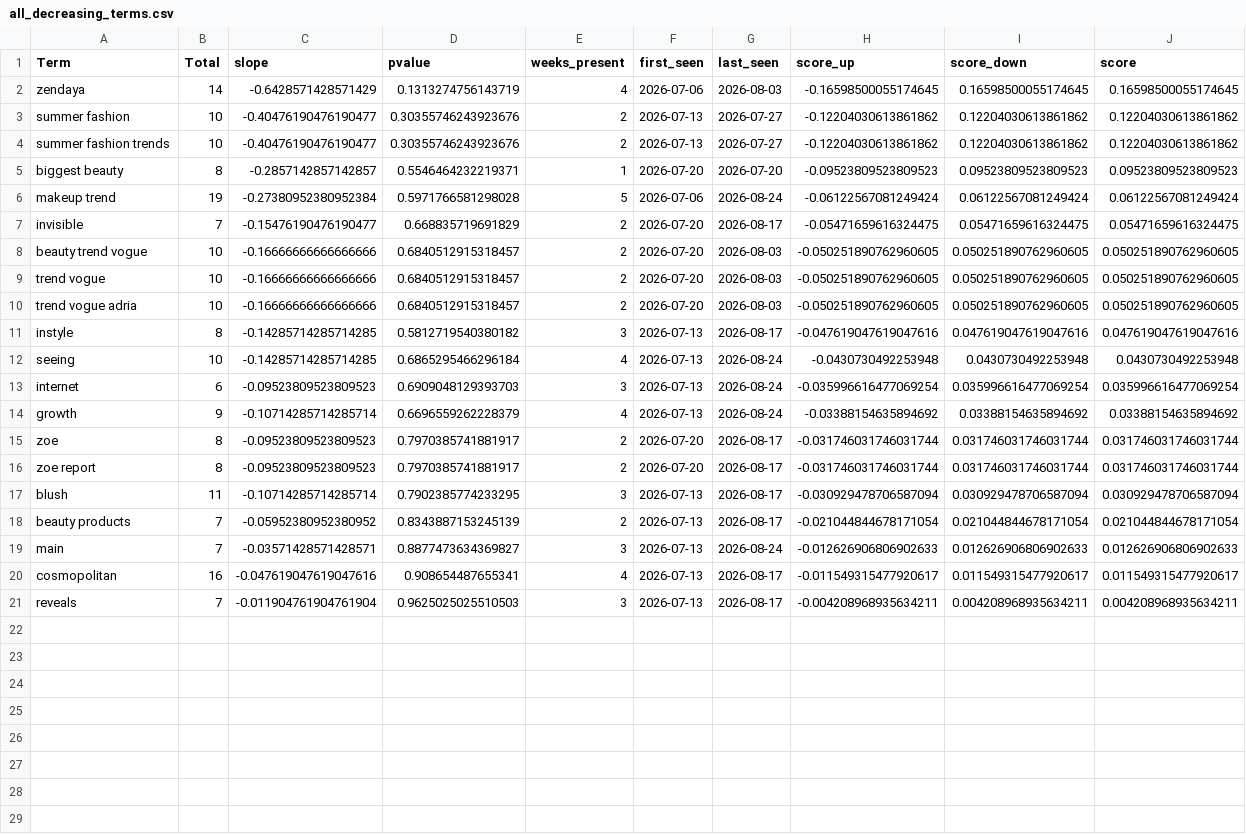
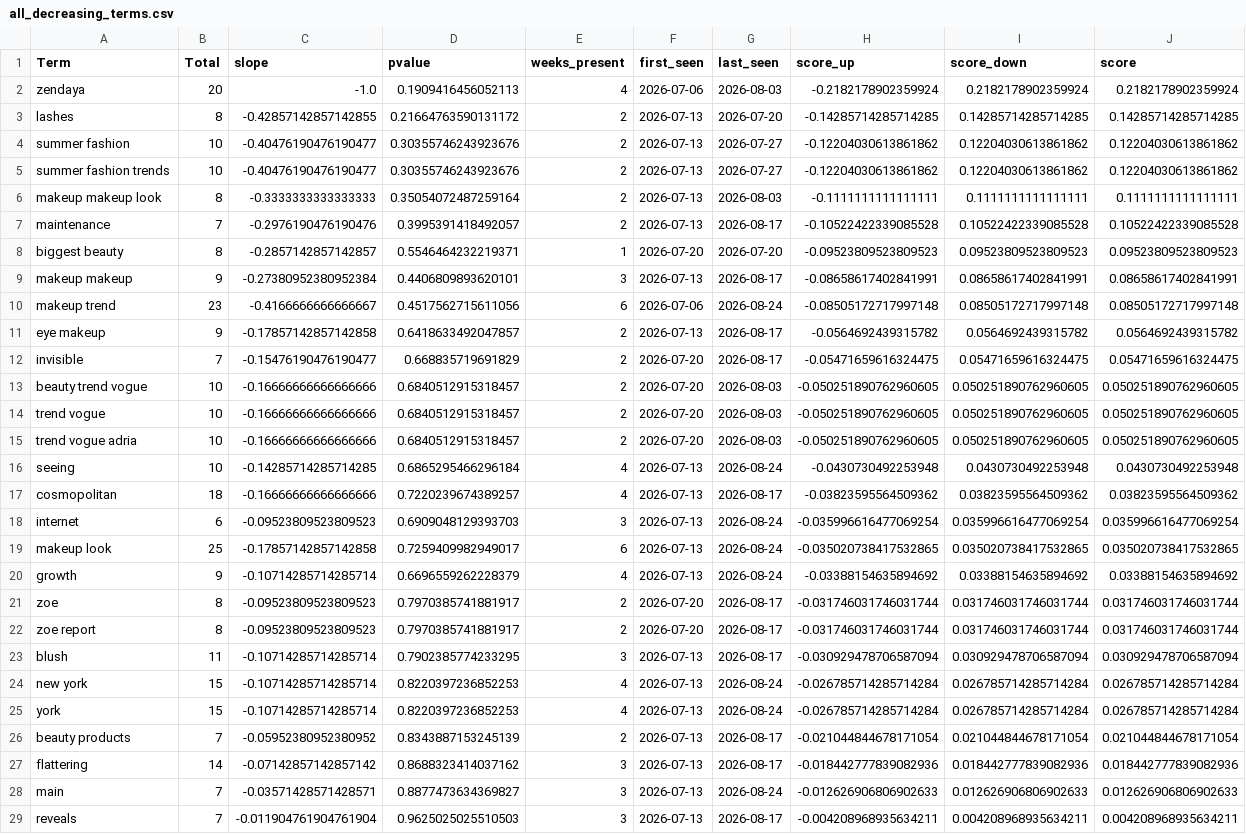
Before and after one commit to prettylittledata/prettylittledata, a CSV file: data/all_decreasing_terms.csv, drawn as a sheet.

```diff
--- a/data/all_decreasing_terms.csv
+++ b/data/all_decreasing_terms.csv
@@ -1,7 +1,12 @@
 Term,Total,slope,pvalue,weeks_present,first_seen,last_seen,score_up,score_down,score
-zendaya,14,-0.6428571428571429,0.1313274756143719,4,2026-07-06,2026-08-03,-0.16598500055174645,0.16598500055174645,0.16598500055174645
+zendaya,20,-1.0,0.1909416456052113,4,2026-07-06,2026-08-03,-0.2182178902359924,0.2182178902359924,0.2182178902359924
+lashes,8,-0.42857142857142855,0.21664763590131172,2,2026-07-13,2026-07-20,-0.14285714285714285,0.14285714285714285,0.14285714285714285
 summer fashion,10,-0.40476190476190477,0.30355746243923676,2,2026-07-13,2026-07-27,-0.12204030613861862,0.12204030613861862,0.12204030613861862
 summer fashion trends,10,-0.40476190476190477,0.30355746243923676,2,2026-07-13,2026-07-27,-0.12204030613861862,0.12204030613861862,0.12204030613861862
+makeup makeup look,8,-0.3333333333333333,0.35054072487259164,2,2026-07-13,2026-08-03,-0.1111111111111111,0.1111111111111111,0.1111111111111111
+maintenance,7,-0.2976190476190476,0.3995391418492057,2,2026-07-13,2026-08-17,-0.10522422339085528,0.10522422339085528,0.10522422339085528
 biggest beauty,8,-0.2857142857142857,0.5546464232219371,1,2026-07-20,2026-07-20,-0.09523809523809523,0.09523809523809523,0.09523809523809523
-makeup trend,19,-0.27380952380952384,0.5971766581298028,5,2026-07-06,2026-08-24,-0.06122567081249424,0.06122567081249424,0.06122567081249424
+makeup makeup,9,-0.27380952380952384,0.4406809893620101,3,2026-07-13,2026-08-17,-0.08658617402841991,0.08658617402841991,0.08658617402841991
+makeup trend,23,-0.4166666666666667,0.4517562715611056,6,2026-07-06,2026-08-24,-0.08505172717997148,0.08505172717997148,0.08505172717997148
+eye makeup,9,-0.17857142857142858,0.6418633492047857,2,2026-07-13,2026-08-17,-0.0564692439315782,0.0564692439315782,0.0564692439315782
 invisible,7,-0.15476190476190477,0.668835719691829,2,2026-07-20,2026-08-17,-0.05471659616324475,0.05471659616324475,0.05471659616324475
@@ -10,5 +15,6 @@ trend vogue,10,-0.16666666666666666,0.6840512915318457,2,2026-07-20,2026-08-03,-
 trend vogue adria,10,-0.16666666666666666,0.6840512915318457,2,2026-07-20,2026-08-03,-0.050251890762960605,0.050251890762960605,0.050251890762960605
-instyle,8,-0.14285714285714285,0.5812719540380182,3,2026-07-13,2026-08-17,-0.047619047619047616,0.047619047619047616,0.047619047619047616
 seeing,10,-0.14285714285714285,0.6865295466296184,4,2026-07-13,2026-08-24,-0.0430730492253948,0.0430730492253948,0.0430730492253948
+cosmopolitan,18,-0.16666666666666666,0.7220239674389257,4,2026-07-13,2026-08-17,-0.03823595564509362,0.03823595564509362,0.03823595564509362
 internet,6,-0.09523809523809523,0.6909048129393703,3,2026-07-13,2026-08-24,-0.035996616477069254,0.035996616477069254,0.035996616477069254
+makeup look,25,-0.17857142857142858,0.7259409982949017,6,2026-07-13,2026-08-24,-0.035020738417532865,0.035020738417532865,0.035020738417532865
 growth,9,-0.10714285714285714,0.6696559262228379,4,2026-07-13,2026-08-24,-0.03388154635894692,0.03388154635894692,0.03388154635894692
@@ -17,5 +23,7 @@ zoe report,8,-0.09523809523809523,0.7970385741881917,2,2026-07-20,2026-08-17,-0.
 blush,11,-0.10714285714285714,0.7902385774233295,3,2026-07-13,2026-08-17,-0.030929478706587094,0.030929478706587094,0.030929478706587094
+new york,15,-0.10714285714285714,0.8220397236852253,4,2026-07-13,2026-08-24,-0.026785714285714284,0.026785714285714284,0.026785714285714284
+york,15,-0.10714285714285714,0.8220397236852253,4,2026-07-13,2026-08-24,-0.026785714285714284,0.026785714285714284,0.026785714285714284
 beauty products,7,-0.05952380952380952,0.8343887153245139,2,2026-07-13,2026-08-17,-0.021044844678171054,0.021044844678171054,0.021044844678171054
+flattering,14,-0.07142857142857142,0.8688323414037162,3,2026-07-13,2026-08-17,-0.018442777839082936,0.018442777839082936,0.018442777839082936
 main,7,-0.03571428571428571,0.8877473634369827,3,2026-07-13,2026-08-24,-0.012626906806902633,0.012626906806902633,0.012626906806902633
-cosmopolitan,16,-0.047619047619047616,0.908654487655341,4,2026-07-13,2026-08-17,-0.011549315477920617,0.011549315477920617,0.011549315477920617
 reveals,7,-0.011904761904761904,0.9625025025510503,3,2026-07-13,2026-08-17,-0.004208968935634211,0.004208968935634211,0.004208968935634211
```
Also changed, not shown: data/all_all_raw.csv, data/all_increasing_terms.csv, 3 other files.
